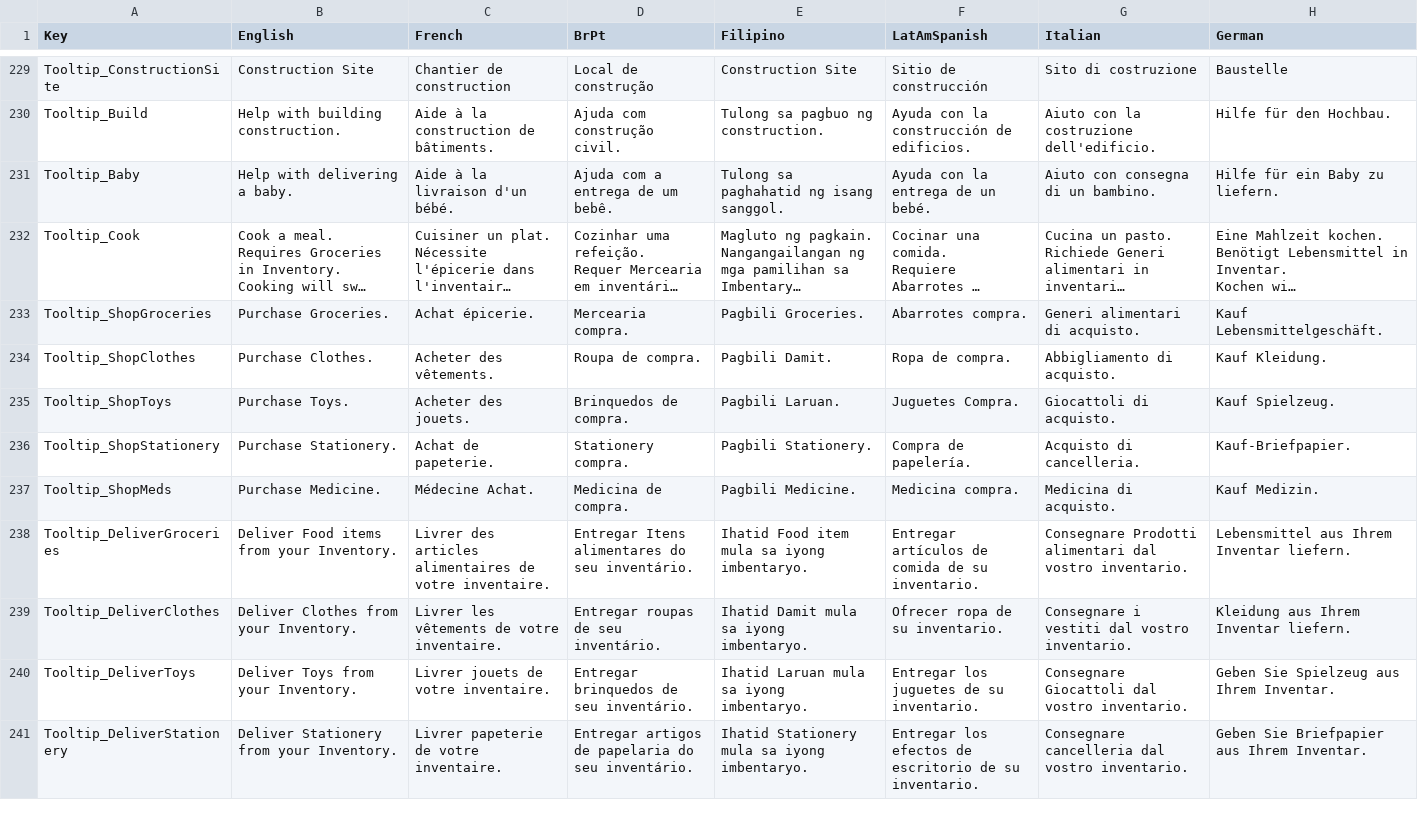
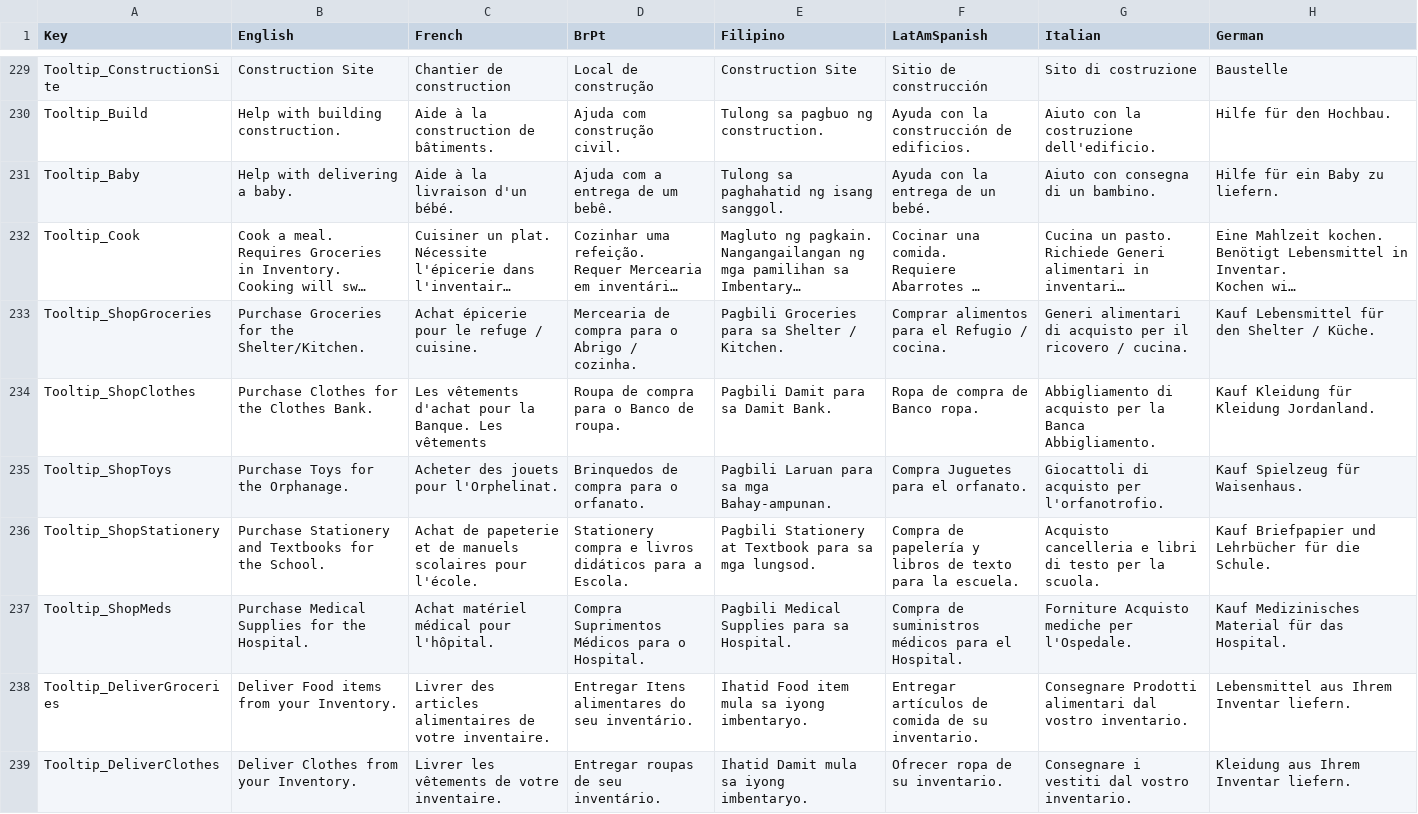
Before and after one commit to baddestguy/SainthoodStories, a CSV file: Assets/Resources/GameData/Localization.csv, drawn as a sheet; only a part is shown, gaps mark what is left out; the shorter side is filled out with more unchanged rows; long unchanged cells end in …; removed rows and columns are numbered as before the commit, all else as after; the diff names each change by its address in the sheet, - before the commit and + after, or states it on an @@ line.

```diff
--- a/Assets/Resources/GameData/Localization.csv
+++ b/Assets/Resources/GameData/Localization.csv
-row 233: Tooltip_ShopGroceries | Purchase Groceries. | Achat épicerie. | Mercearia compra. | Pagbili Groceries. | Abarrotes compra. | Generi alimentari di acquisto. | Kauf Lebensmittelgeschäft.
-row 234: Tooltip_ShopClothes | Purchase Clothes. | Acheter des vêtements. | Roupa de compra. | Pagbili Damit. | Ropa de compra. | Abbigliamento di acquisto. | Kauf Kleidung.
-row 235: Tooltip_ShopToys | Purchase Toys. | Acheter des jouets. | Brinquedos de compra. | Pagbili Laruan. | Juguetes Compra. | Giocattoli di acquisto. | Kauf Spielzeug.
-row 236: Tooltip_ShopStationery | Purchase Stationery. | Achat de papeterie. | Stationery compra. | Pagbili Stationery. | Compra de papelería. | Acquisto di cancelleria. | Kauf-Briefpapier.
-row 237: Tooltip_ShopMeds | Purchase Medicine. | Médecine Achat. | Medicina de compra. | Pagbili Medicine. | Medicina compra. | Medicina di acquisto. | Kauf Medizin.
+row 233: Tooltip_ShopGroceries | Purchase Groceries for the Shelter/Kitchen. | Achat épicerie pour le refuge / cuisine. | Mercearia de compra para o Abrigo / cozinha. | Pagbili Groceries para sa Shelter / Kitchen. | Comprar alimentos para el Refugio / cocina. | Generi alimentari di acquisto per il ricovero / cucina. | Kauf Lebensmittel für den Shelter / Küche.
+row 234: Tooltip_ShopClothes | Purchase Clothes for the Clothes Bank. | Les vêtements d'achat pour la Banque. Les vêtements | Roupa de compra para o Banco de roupa. | Pagbili Damit para sa Damit Bank. | Ropa de compra de Banco ropa. | Abbigliamento di acquisto per la Banca Abbigliamento. | Kauf Kleidung für Kleidung Jordanland.
+row 235: Tooltip_ShopToys | Purchase Toys for the Orphanage. | Acheter des jouets pour l'Orphelinat. | Brinquedos de compra para o orfanato. | Pagbili Laruan para sa mga Bahay-ampunan. | Compra Juguetes para el orfanato. | Giocattoli di acquisto per l'orfanotrofio. | Kauf Spielzeug für Waisenhaus.
+row 236: Tooltip_ShopStationery | Purchase Stationery and Textbooks for the School. | Achat de papeterie et de manuels scolaires pour l'école. | Stationery compra e livros didáticos para a Escola. | Pagbili Stationery at Textbook para sa mga lungsod. | Compra de papelería y libros de texto para la escuela. | Acquisto cancelleria e libri di testo per la scuola. | Kauf Briefpapier und Lehrbücher für die Schule.
+row 237: Tooltip_ShopMeds | Purchase Medical Supplies for the Hospital. | Achat matériel médical pour l'hôpital. | Compra Suprimentos Médicos para o Hospital. | Pagbili Medical Supplies para sa Hospital. | Compra de suministros médicos para el Hospital. | Forniture Acquisto mediche per l'Ospedale. | Kauf Medizinisches Material für das Hospital.
```
Also changed, not shown: 8 other files.
